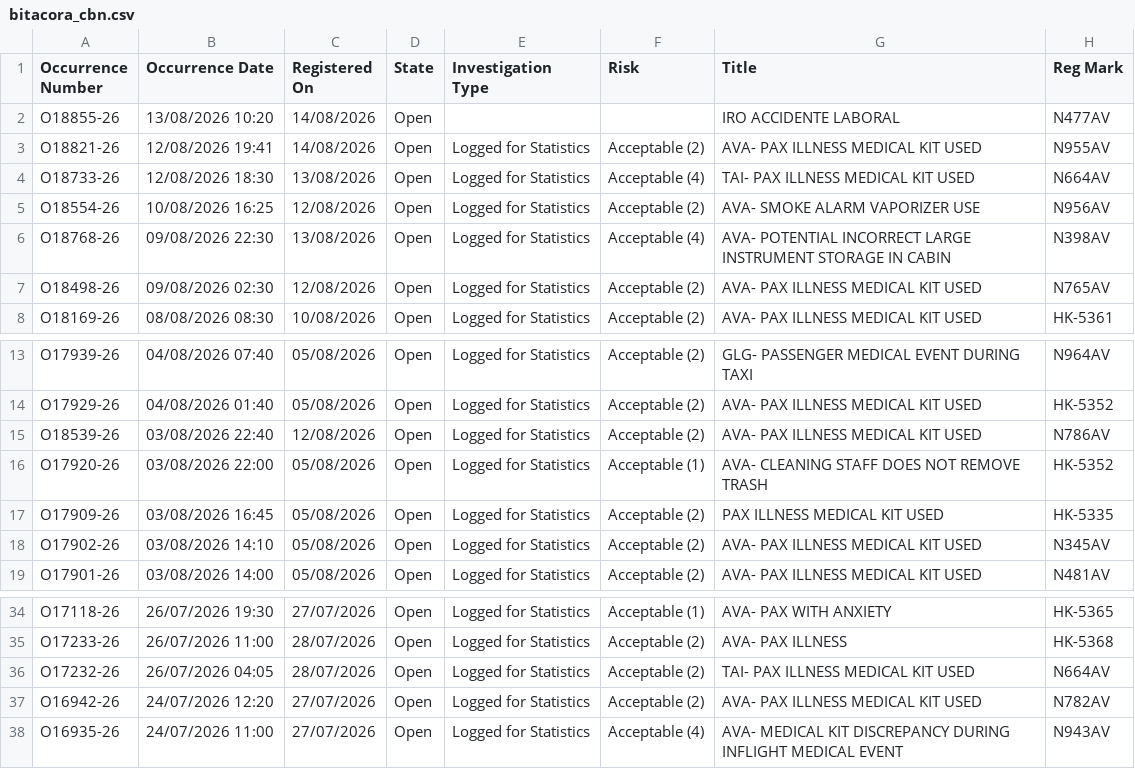
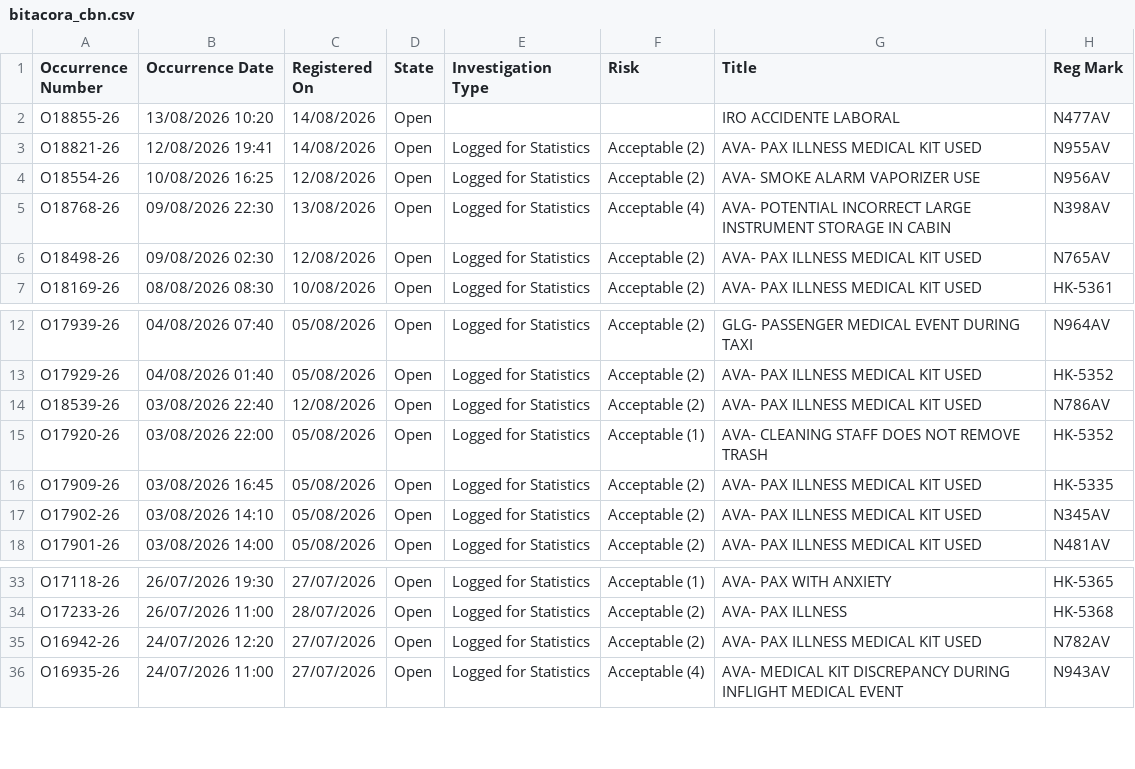
Before and after one commit to luibernip/segops, a CSV file: bitacora_cbn.csv, drawn as a sheet; only a part is shown, gaps mark what is left out.

```diff
--- a/bitacora_cbn.csv
+++ b/bitacora_cbn.csv
@@ -3,3 +3,2 @@ O18855-26,13/08/2026 10:20,14/08/2026,Open,,,IRO ACCIDENTE LABORAL,N477AV
 O18821-26,12/08/2026 19:41,14/08/2026,Open,Logged for Statistics,Acceptable (2),AVA- PAX ILLNESS MEDICAL KIT USED,N955AV
-O18733-26,12/08/2026 18:30,13/08/2026,Open,Logged for Statistics,Acceptable (4),TAI- PAX ILLNESS MEDICAL KIT USED,N664AV
 O18554-26,10/08/2026 16:25,12/08/2026,Open,Logged for Statistics,Acceptable (2),AVA- SMOKE ALARM VAPORIZER USE,N956AV
@@ -16,3 +15,3 @@ O18539-26,03/08/2026 22:40,12/08/2026,Open,Logged for Statistics,Acceptable (2),
 O17920-26,03/08/2026 22:00,05/08/2026,Open,Logged for Statistics,Acceptable (1),AVA- CLEANING STAFF DOES NOT REMOVE TRASH,HK-5352
-O17909-26,03/08/2026 16:45,05/08/2026,Open,Logged for Statistics,Acceptable (2),PAX ILLNESS MEDICAL KIT USED,HK-5335
+O17909-26,03/08/2026 16:45,05/08/2026,Open,Logged for Statistics,Acceptable (2),AVA- PAX ILLNESS MEDICAL KIT USED,HK-5335
 O17902-26,03/08/2026 14:10,05/08/2026,Open,Logged for Statistics,Acceptable (2),AVA- PAX ILLNESS MEDICAL KIT USED,N345AV
@@ -35,3 +34,2 @@ O17118-26,26/07/2026 19:30,27/07/2026,Open,Logged for Statistics,Acceptable (1),
 O17233-26,26/07/2026 11:00,28/07/2026,Open,Logged for Statistics,Acceptable (2),AVA- PAX ILLNESS,HK-5368
-O17232-26,26/07/2026 04:05,28/07/2026,Open,Logged for Statistics,Acceptable (2),TAI- PAX ILLNESS MEDICAL KIT USED,N664AV
 O16942-26,24/07/2026 12:20,27/07/2026,Open,Logged for Statistics,Acceptable (2),AVA- PAX ILLNESS MEDICAL KIT USED,N782AV
```
Also changed, not shown: bitacora_cbn_real.csv, bitacora_grh.csv, 3 other files.
